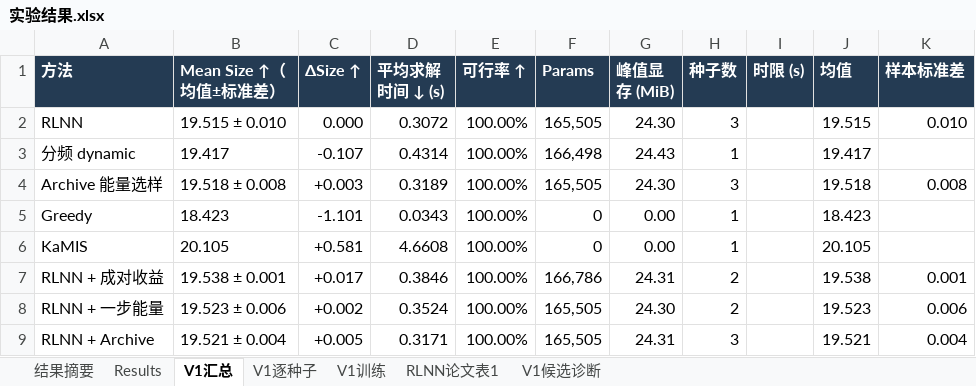
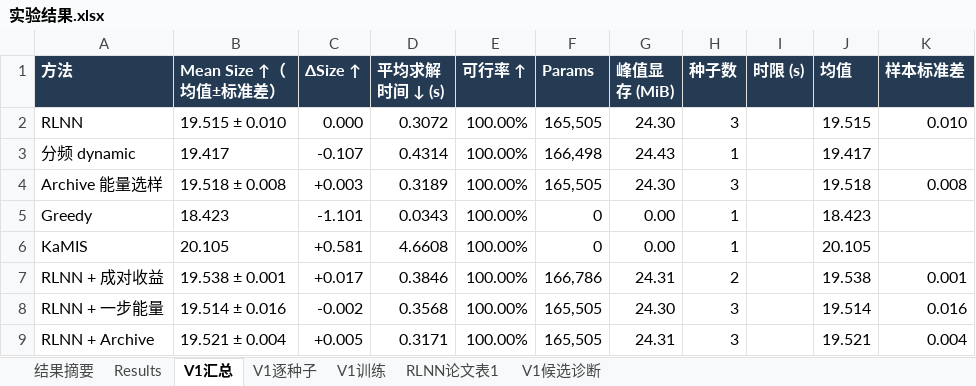
Before and after one commit to YuqiWang-code/RLNN_lab, an Excel workbook: docs/实验结果.xlsx, sheet V1汇总, drawn as a sheet; values as stored, in another font and other column widths than the file's, no borders; the diff names each change by its address in the sheet, - before the commit and + after, or states it on an @@ line.

```diff
--- a/docs/实验结果.xlsx (sheet V1汇总)
+++ b/docs/实验结果.xlsx (sheet V1汇总)
-B8 (Mean Size ↑（均值±标准差）): 19.523 ± 0.006
+B8 (Mean Size ↑（均值±标准差）): 19.514 ± 0.016
-C8 (ΔSize ↑): +0.002
+C8 (ΔSize ↑): -0.002
-D8 (平均求解时间 ↓ (s)): 0.3524
+D8 (平均求解时间 ↓ (s)): 0.3568
-H8 (种子数): 2
+H8 (种子数): 3
-J8 (均值): 19.523
+J8 (均值): 19.514
-K8 (样本标准差): 0.006
+K8 (样本标准差): 0.016
```
Also changed, not shown: sheet V1逐种子, 3 other files.
